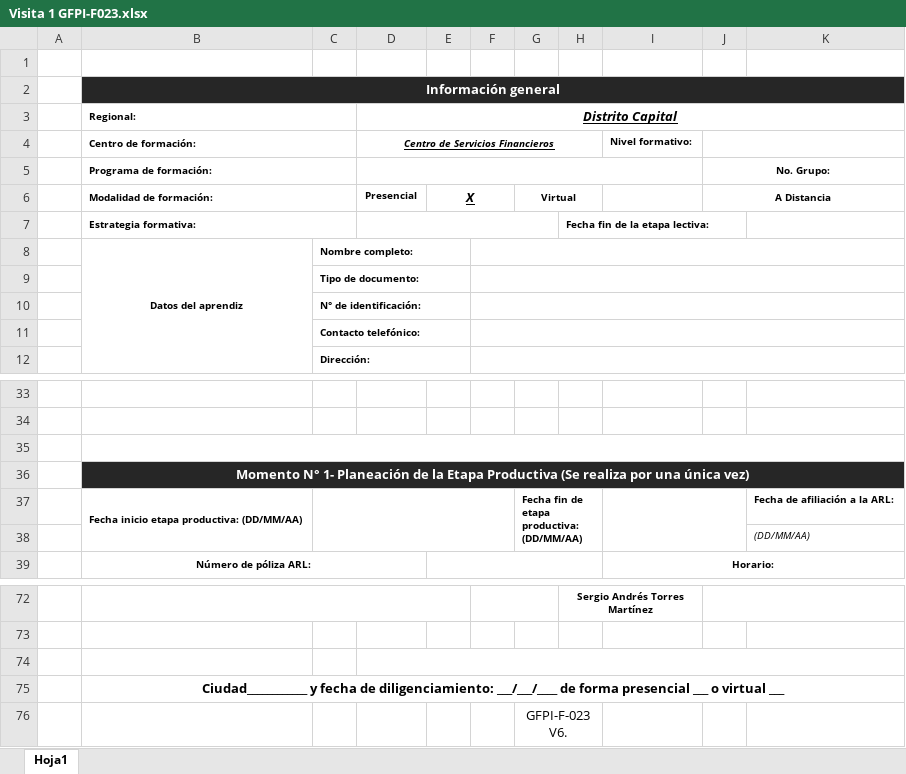
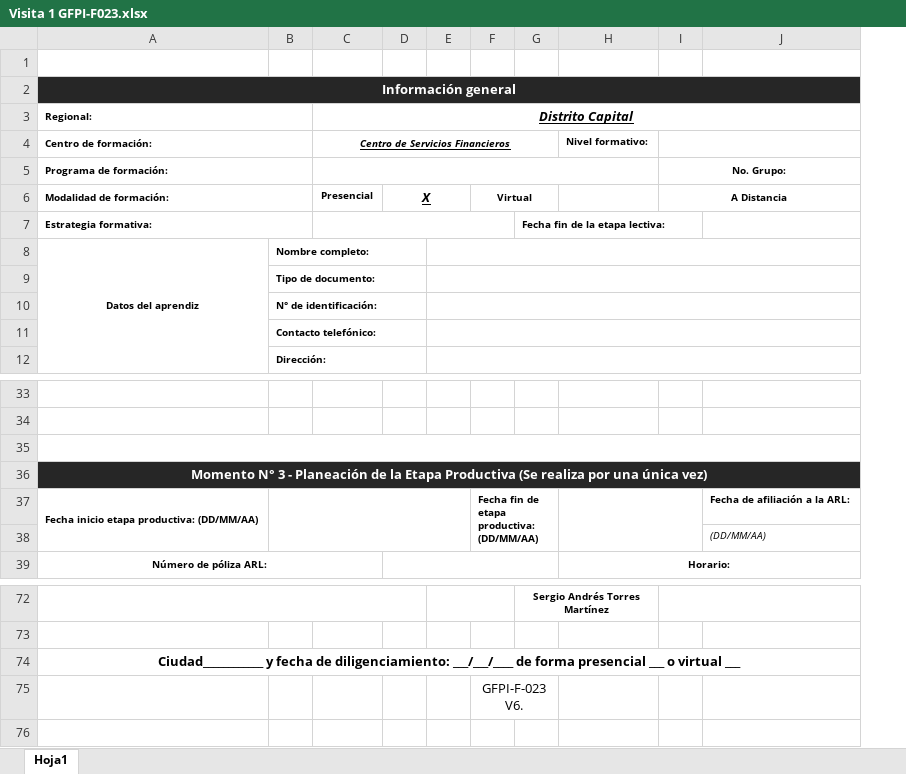
Before and after one commit to seantoma/manual-aprendiz-sena, an Excel workbook: Formatos/Visita 1 GFPI-F023.xlsx, sheet Hoja1, drawn as a sheet; only a part is shown, gaps mark what is left out; values as stored, in another font and other column widths than the file's, no borders; charts and pictures and conditional formats not drawn; removed rows and columns are numbered as before the commit, all else as after; the diff names each change by its address in the sheet, - before the commit and + after, or states it on an @@ line.

```diff
--- a/Formatos/Visita 1 GFPI-F023.xlsx (sheet Hoja1)
+++ b/Formatos/Visita 1 GFPI-F023.xlsx (sheet Hoja1)
-column A, empty
-column F, empty
+column E, empty
-A36 (Regional:): Momento N° 1- Planeación de…
+A36 (Regional:): Momento N° 3 - Planeación de…
-row 74: (empty)
```
Also changed, not shown: charts or pictures, Formatos/BITACORAS GFPI-F-147V4.xlsx, Formatos/Visita 2 GFPI-F023.xlsx, 2 other files.
